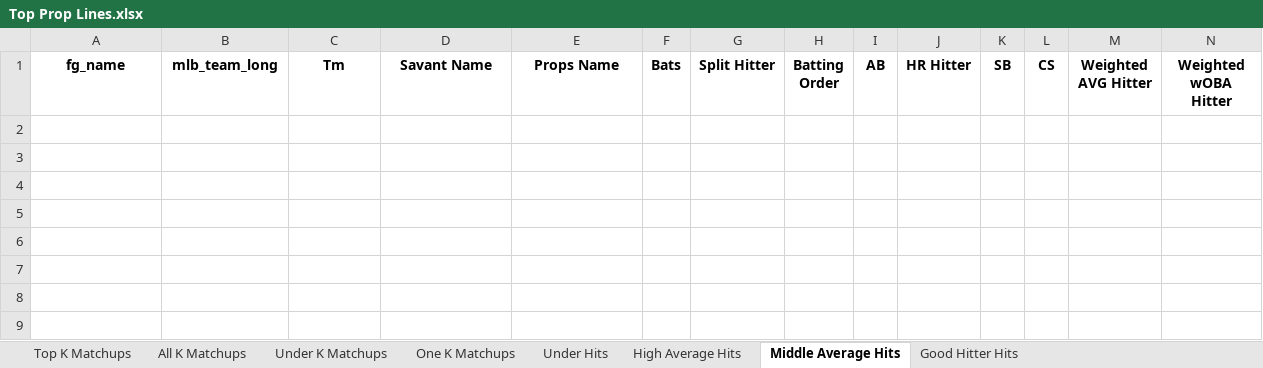
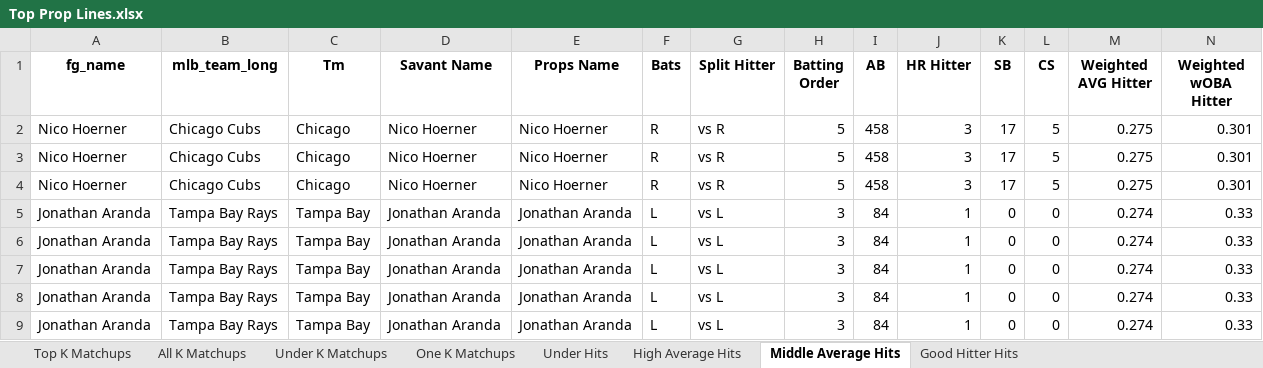
Before and after one commit to mtdewrocks/matchup, an Excel workbook: assets/Top Prop Lines.xlsx, sheet Middle Average Hits, drawn as a sheet; only a part is shown; values as stored, in another font and other column widths than the file's, no borders; rows hold the shown columns only; the diff names each change by its address in the sheet, - before the commit and + after, or states it on an @@ line.

```diff
--- a/assets/Top Prop Lines.xlsx (sheet Middle Average Hits)
+++ b/assets/Top Prop Lines.xlsx (sheet Middle Average Hits)
+row 2: Nico Hoerner | Chicago Cubs | Chicago | Nico Hoerner | Nico Hoerner | R | vs R | 5 | 458 | 3 | 17 | 5 | 0.275 | 0.301
+row 3: Nico Hoerner | Chicago Cubs | Chicago | Nico Hoerner | Nico Hoerner | R | vs R | 5 | 458 | 3 | 17 | 5 | 0.275 | 0.301
+row 4: Nico Hoerner | Chicago Cubs | Chicago | Nico Hoerner | Nico Hoerner | R | vs R | 5 | 458 | 3 | 17 | 5 | 0.275 | 0.301
+row 5: Jonathan Aranda | Tampa Bay Rays | Tampa Bay | Jonathan Aranda | Jonathan Aranda | L | vs L | 3 | 84 | 1 | 0 | 0 | 0.274 | 0.33
+row 6: Jonathan Aranda | Tampa Bay Rays | Tampa Bay | Jonathan Aranda | Jonathan Aranda | L | vs L | 3 | 84 | 1 | 0 | 0 | 0.274 | 0.33
+row 7: Jonathan Aranda | Tampa Bay Rays | Tampa Bay | Jonathan Aranda | Jonathan Aranda | L | vs L | 3 | 84 | 1 | 0 | 0 | 0.274 | 0.33
+row 8: Jonathan Aranda | Tampa Bay Rays | Tampa Bay | Jonathan Aranda | Jonathan Aranda | L | vs L | 3 | 84 | 1 | 0 | 0 | 0.274 | 0.33
+row 9: Jonathan Aranda | Tampa Bay Rays | Tampa Bay | Jonathan Aranda | Jonathan Aranda | L | vs L | 3 | 84 | 1 | 0 | 0 | 0.274 | 0.33
```
Also changed, not shown: sheet Under Hits, sheet All K Matchups, sheet One K Matchups, assets/Combined_Daily_Data.xlsx, assets/Daily_Props.xlsx, 3 other files.
